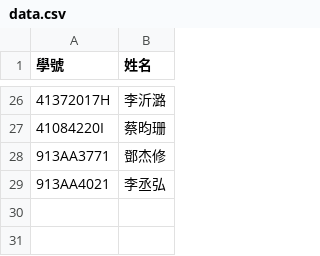
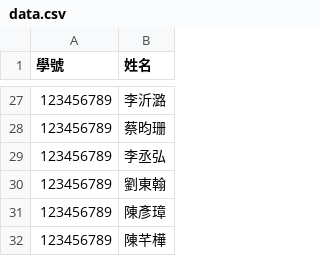
Before and after one commit to tjhsieh/tjhsieh.github.io, a CSV file: c/ca/mc2024f/syllabus/smooth-zooming/data.csv, drawn as a sheet; only a part is shown, gaps mark what is left out; the diff covers the shown part only.

Commit message:
Add files via upload

```diff
--- a/c/ca/mc2024f/syllabus/smooth-zooming/data.csv
+++ b/c/ca/mc2024f/syllabus/smooth-zooming/data.csv
@@ -26,4 +27,6 @@
-41372017H,李沂潞
-41084220I,蔡昀珊
-913AA3771,鄧杰修
-913AA4021,李丞弘
+123456789,李沂潞
+123456789,蔡昀珊
+123456789,李丞弘
+123456789,劉東翰
+123456789,陳彥璋
+123456789,陳芊樺
```
Also changed, not shown: 8 added rows, 7 removed rows and 17 edited cells elsewhere in this file.
